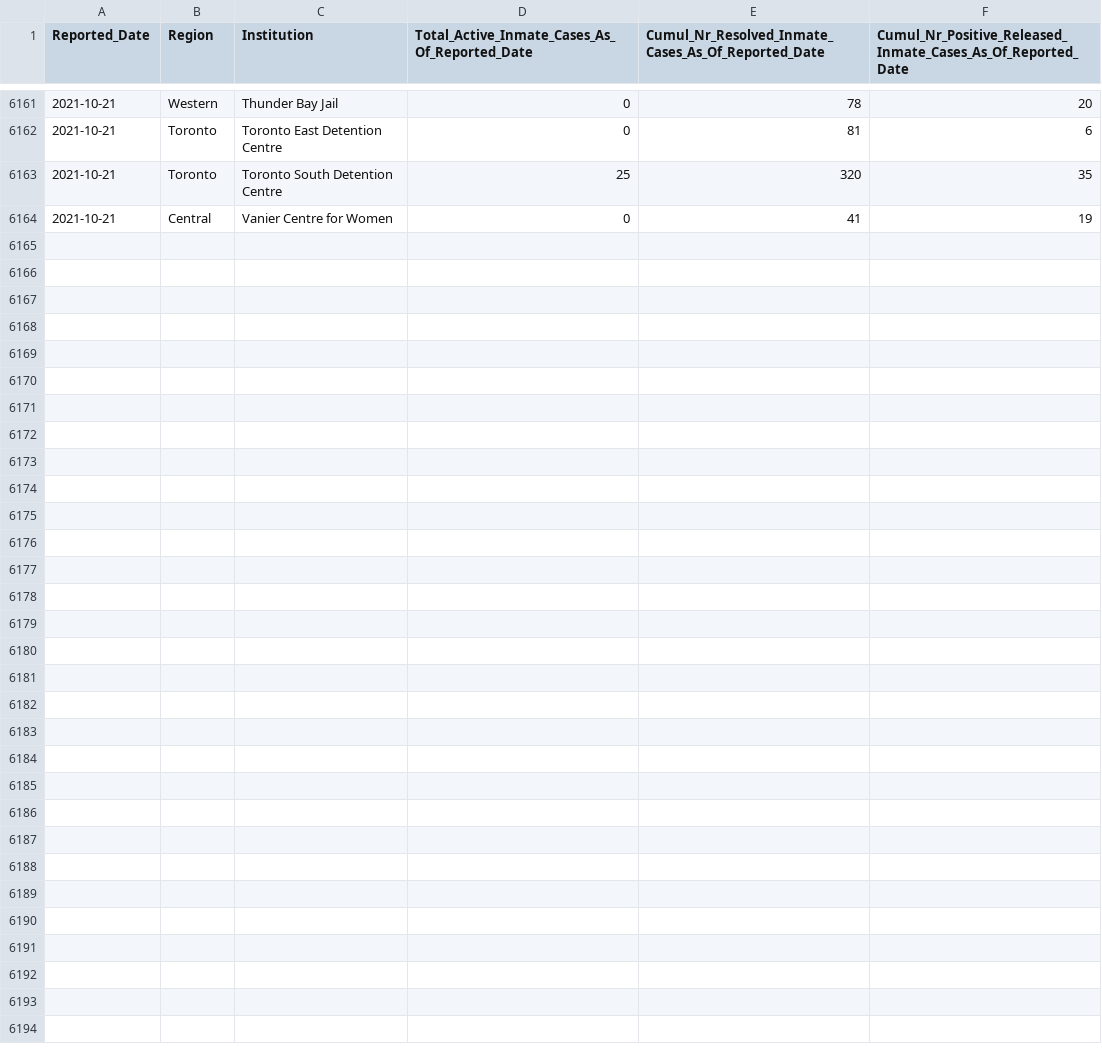
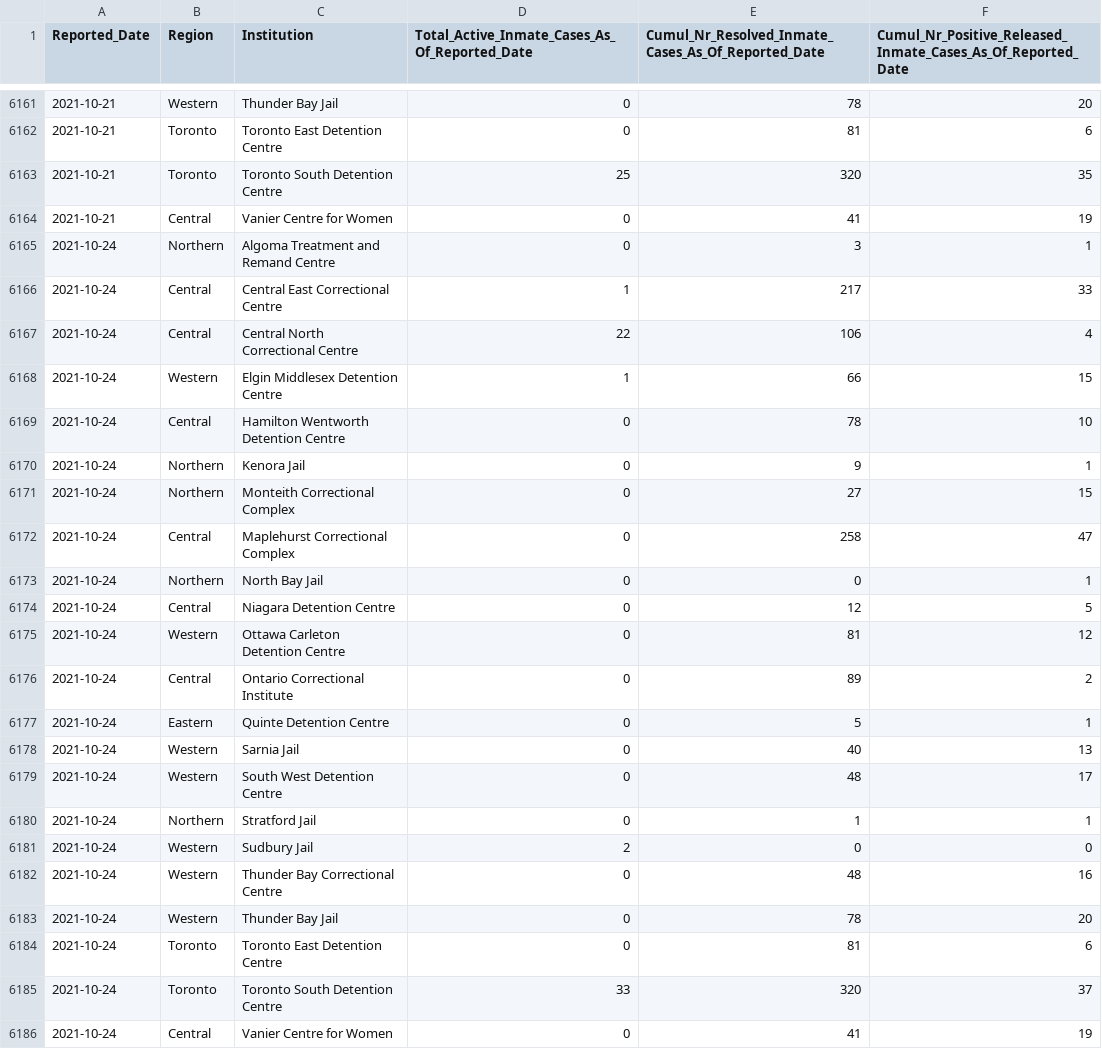
Before and after one commit to dlanger/coronavirus-hc-infobase-archive, a CSV file: ON__correctionsinmatecases__latest.csv, drawn as a sheet; only a part is shown, gaps mark what is left out; the diff names each change by its address in the sheet, - before the commit and + after, or states it on an @@ line.

```diff
--- a/ON__correctionsinmatecases__latest.csv
+++ b/ON__correctionsinmatecases__latest.csv
+row 6165: 2021-10-24 | Northern | Algoma Treatment and Remand Centre | 0 | 3 | 1
+row 6166: 2021-10-24 | Central | Central East Correctional Centre | 1 | 217 | 33
+row 6167: 2021-10-24 | Central | Central North Correctional Centre | 22 | 106 | 4
+row 6168: 2021-10-24 | Western | Elgin Middlesex Detention Centre | 1 | 66 | 15
+row 6169: 2021-10-24 | Central | Hamilton Wentworth Detention Centre | 0 | 78 | 10
+row 6170: 2021-10-24 | Northern | Kenora Jail | 0 | 9 | 1
+row 6171: 2021-10-24 | Northern | Monteith Correctional Complex | 0 | 27 | 15
+row 6172: 2021-10-24 | Central | Maplehurst Correctional Complex | 0 | 258 | 47
+row 6173: 2021-10-24 | Northern | North Bay Jail | 0 | 0 | 1
+row 6174: 2021-10-24 | Central | Niagara Detention Centre | 0 | 12 | 5
+row 6175: 2021-10-24 | Western | Ottawa Carleton Detention Centre | 0 | 81 | 12
+row 6176: 2021-10-24 | Central | Ontario Correctional Institute | 0 | 89 | 2
+row 6177: 2021-10-24 | Eastern | Quinte Detention Centre | 0 | 5 | 1
+row 6178: 2021-10-24 | Western | Sarnia Jail | 0 | 40 | 13
+row 6179: 2021-10-24 | Western | South West Detention Centre | 0 | 48 | 17
+row 6180: 2021-10-24 | Northern | Stratford Jail | 0 | 1 | 1
+row 6181: 2021-10-24 | Western | Sudbury Jail | 2 | 0 | 0
+row 6182: 2021-10-24 | Western | Thunder Bay Correctional Centre | 0 | 48 | 16
+row 6183: 2021-10-24 | Western | Thunder Bay Jail | 0 | 78 | 20
+row 6184: 2021-10-24 | Toronto | Toronto East Detention Centre | 0 | 81 | 6
+row 6185: 2021-10-24 | Toronto | Toronto South Detention Centre | 33 | 320 | 37
+row 6186: 2021-10-24 | Central | Vanier Centre for Women | 0 | 41 | 19
```
Also changed, not shown: ON__inmatetesting__latest.csv, 1 other file.
